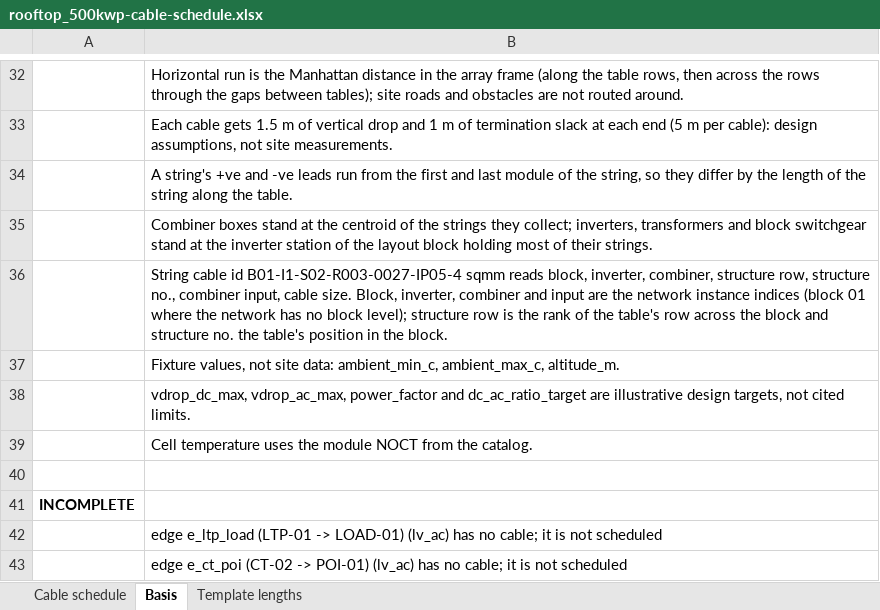
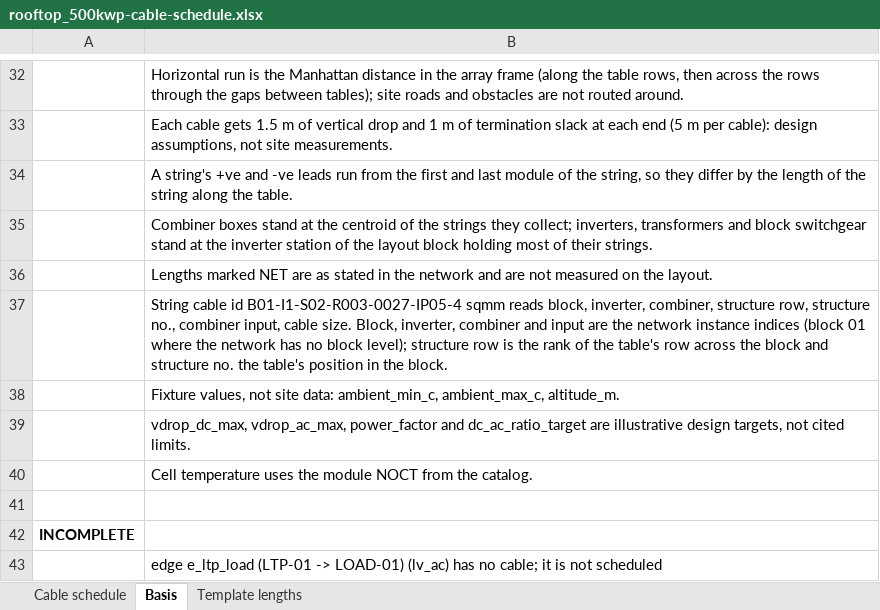
Before and after one commit to FuturixAI-and-Quantum-Works/UniCAD, an Excel workbook: library/schedules/rooftop_500kwp-cable-schedule.xlsx, sheet Basis, drawn as a sheet; only a part is shown, gaps mark what is left out; the shorter side is filled out with more unchanged rows; values as stored, in another font and other column widths than the file's, no borders; the diff names each change by its address in the sheet, - before the commit and + after, or states it on an @@ line.

Commit message:
Tidy schedule basis and assumptions, regenerate samples

```diff
--- a/library/schedules/rooftop_500kwp-cable-schedule.xlsx (sheet Basis)
+++ b/library/schedules/rooftop_500kwp-cable-schedule.xlsx (sheet Basis)
+row 36:  | Lengths marked NET are as stated in the network and are not measured on the layout.
```
Also changed, not shown: library/schedules/ground_demo_2mwac-bom.xlsx, library/schedules/ground_demo_2mwac-cable-schedule.xlsx, 13 other files.
